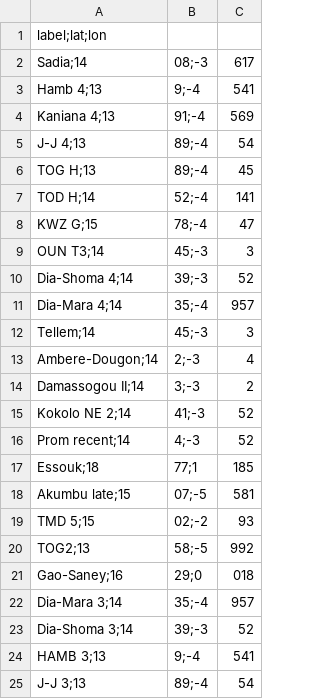
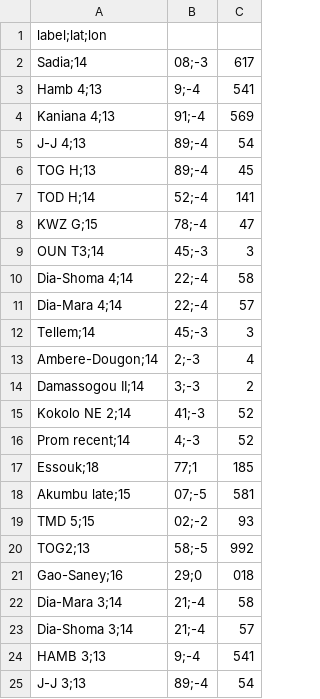
Before and after one commit to AHWA-Lab-Frankfurt/pottery_decor_as_networks, a CSV file: analysis/data/raw_data/sites_all.csv, drawn as a sheet; only a part is shown.

```diff
--- a/analysis/data/raw_data/sites_all.csv
+++ b/analysis/data/raw_data/sites_all.csv
@@ -9,4 +9,4 @@ KWZ G;15,78;-4,47
 OUN T3;14,45;-3,3
-Dia-Shoma 4;14,39;-3,52
-Dia-Mara 4;14,35;-4,957
+Dia-Shoma 4;14,22;-4,58
+Dia-Mara 4;14,22;-4,57
 Tellem;14,45;-3,3
@@ -21,4 +21,4 @@ TOG2;13,58;-5,992
 Gao-Saney;16,29;0,018
-Dia-Mara 3;14,35;-4,957
-Dia-Shoma 3;14,39;-3,52
+Dia-Mara 3;14,21;-4,58
+Dia-Shoma 3;14,21;-4,57
 HAMB 3;13,9;-4,541
```
Also changed, not shown: analysis/data/raw_data/decors.csv, analysis/data/raw_data/decors_8_9.csv, 37 other files.
